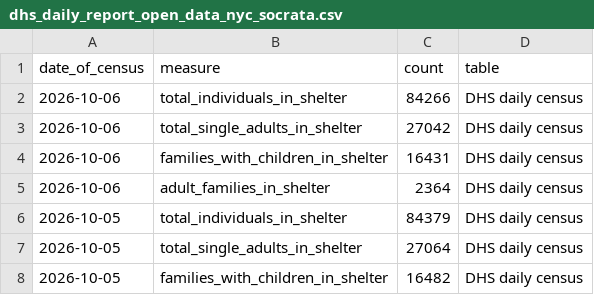
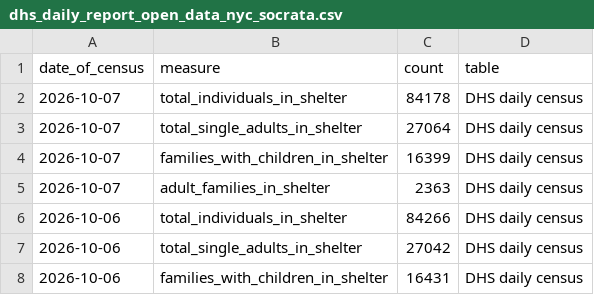
Before and after one commit to justanesta/nyc_shelter_count, a CSV file: data/dhs_daily_report_open_data_nyc_socrata.csv, drawn as a sheet; only a part is shown; the shorter side is filled out with more unchanged rows.

```diff
--- a/data/dhs_daily_report_open_data_nyc_socrata.csv
+++ b/data/dhs_daily_report_open_data_nyc_socrata.csv
@@ -1,2 +1,6 @@
 date_of_census,measure,count,table
+2026-10-07,total_individuals_in_shelter,84178,DHS daily census
+2026-10-07,total_single_adults_in_shelter,27064,DHS daily census
+2026-10-07,families_with_children_in_shelter,16399,DHS daily census
+2026-10-07,adult_families_in_shelter,2363,DHS daily census
 2026-10-06,total_individuals_in_shelter,84266,DHS daily census
```
Also changed, not shown: 2 other files.
